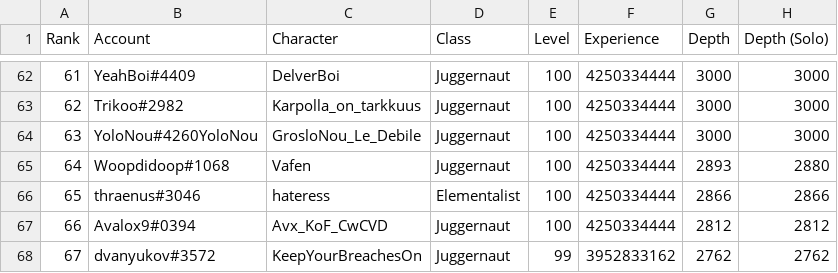
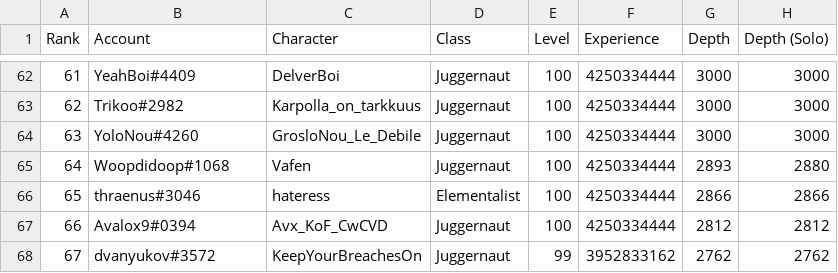
Before and after one commit to danis101/poe-ladder, a TSV file: data/keepers-delve.tsv, drawn as a sheet; only a part is shown, gaps mark what is left out.

```diff
--- a/data/keepers-delve.tsv
+++ b/data/keepers-delve.tsv
@@ -63,3 +63,3 @@ Rank	Account	Character	Class	Level	Experience	Depth	Depth (Solo)
 62	Trikoo#2982	Karpolla_on_tarkkuus	Juggernaut	100	4250334444	3000	3000
-63	YoloNou#4260YoloNou	GrosloNou_Le_Debile	Juggernaut	100	4250334444	3000	3000
+63	YoloNou#4260	GrosloNou_Le_Debile	Juggernaut	100	4250334444	3000	3000
 64	Woopdidoop#1068	Vafen	Juggernaut	100	4250334444	2893	2880
```
